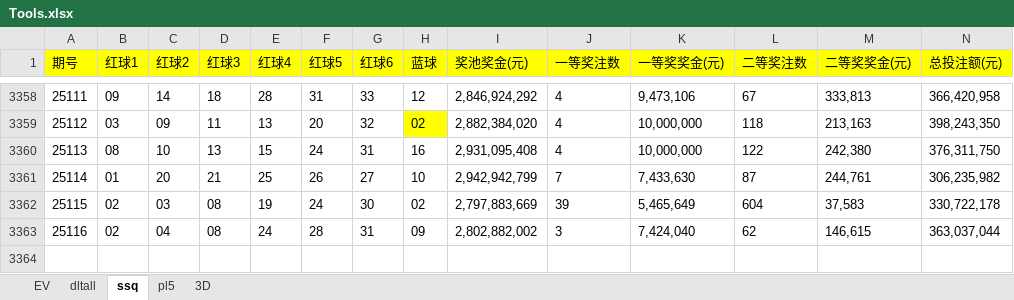
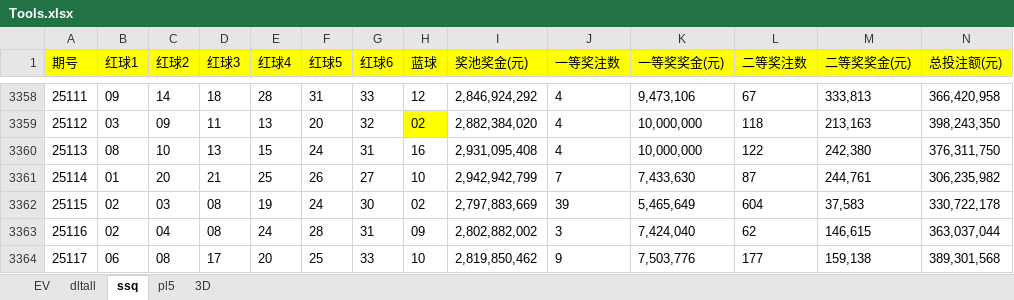
Before and after one commit to cloudplains/jnsj, an Excel workbook: Tools.xlsx, sheet ssq, drawn as a sheet; only a part is shown, gaps mark what is left out; values as stored, in another font and other column widths than the file's, no borders; rows hold the shown columns only; the diff names each change by its address in the sheet, - before the commit and + after, or states it on an @@ line.

```diff
--- a/Tools.xlsx (sheet ssq)
+++ b/Tools.xlsx (sheet ssq)
+row 3364: 25117 | 06 | 08 | 17 | 20 | 25 | 33 | 10 | 2,819,850,462 | 9 | 7,503,776 | 177 | 159,138 | 389,301,568
```
